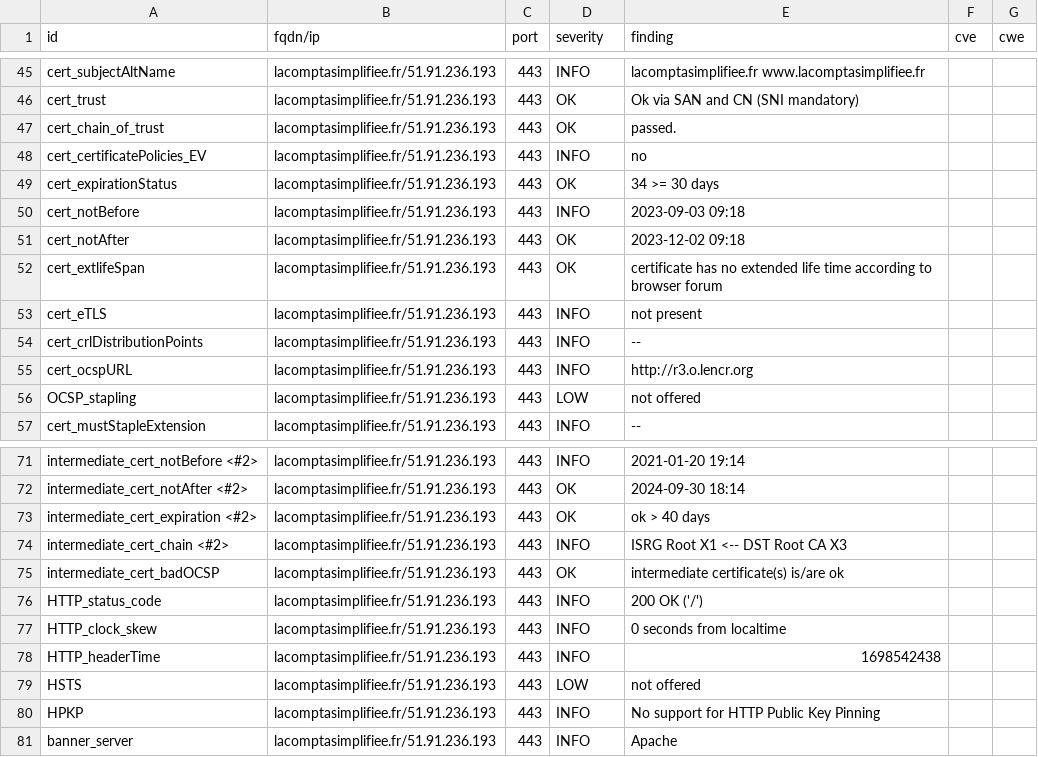
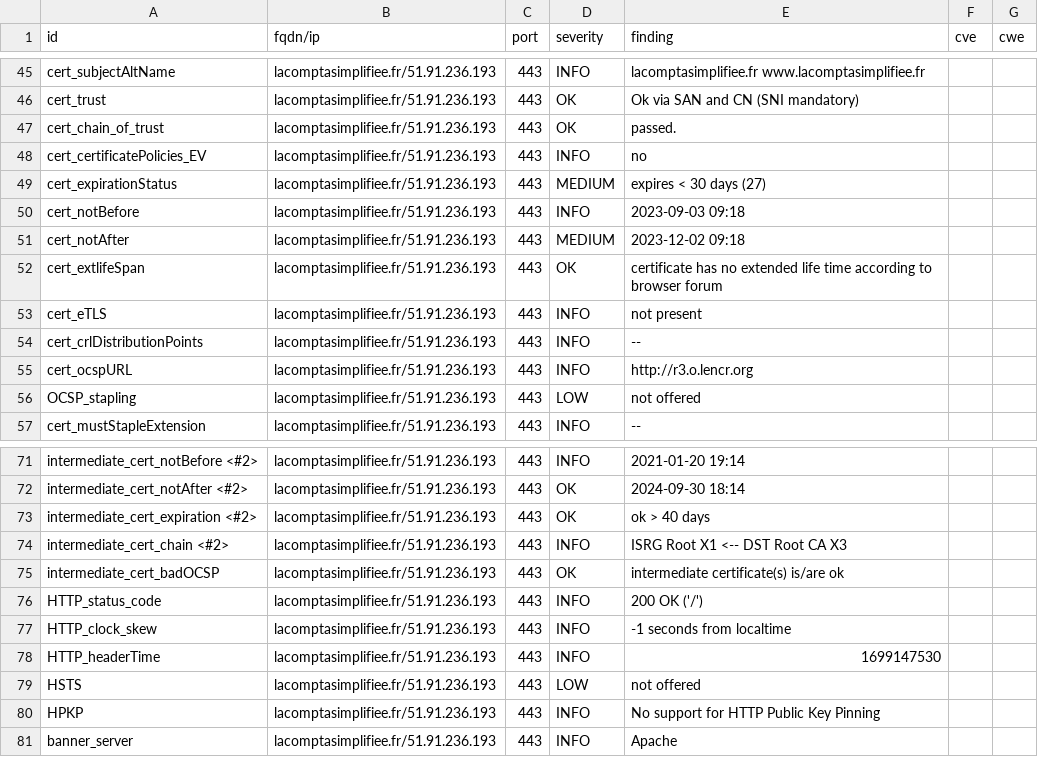
Before and after one commit to arthurzenika/dashlord-rca, a CSV file: results/aHR0cHM6Ly9sYWNvbXB0YXNpbXBsaWZpZWUuZnI=/testssl.csv, drawn as a sheet; only a part is shown, gaps mark what is left out.

```diff
--- a/results/aHR0cHM6Ly9sYWNvbXB0YXNpbXBsaWZpZWUuZnI=/testssl.csv
+++ b/results/aHR0cHM6Ly9sYWNvbXB0YXNpbXBsaWZpZWUuZnI=/testssl.csv
@@ -48,5 +48,5 @@
 "cert_certificatePolicies_EV","lacomptasimplifiee.fr/51.91.236.193","443","INFO","no","",""
-"cert_expirationStatus","lacomptasimplifiee.fr/51.91.236.193","443","OK","34 >= 30 days","",""
+"cert_expirationStatus","lacomptasimplifiee.fr/51.91.236.193","443","MEDIUM","expires < 30 days (27)","",""
 "cert_notBefore","lacomptasimplifiee.fr/51.91.236.193","443","INFO","2023-09-03 09:18","",""
-"cert_notAfter","lacomptasimplifiee.fr/51.91.236.193","443","OK","2023-12-02 09:18","",""
+"cert_notAfter","lacomptasimplifiee.fr/51.91.236.193","443","MEDIUM","2023-12-02 09:18","",""
 "cert_extlifeSpan","lacomptasimplifiee.fr/51.91.236.193","443","OK","certificate has no extended life time according to browser forum","",""
@@ -76,4 +76,4 @@
 "HTTP_status_code","lacomptasimplifiee.fr/51.91.236.193","443","INFO","200 OK ('/')","",""
-"HTTP_clock_skew","lacomptasimplifiee.fr/51.91.236.193","443","INFO","0 seconds from localtime","",""
-"HTTP_headerTime","lacomptasimplifiee.fr/51.91.236.193","443","INFO","1698542438","",""
+"HTTP_clock_skew","lacomptasimplifiee.fr/51.91.236.193","443","INFO","-1 seconds from localtime","",""
+"HTTP_headerTime","lacomptasimplifiee.fr/51.91.236.193","443","INFO","1699147530","",""
 "HSTS","lacomptasimplifiee.fr/51.91.236.193","443","LOW","not offered","",""
```
Also changed, not shown: 15 other files.
